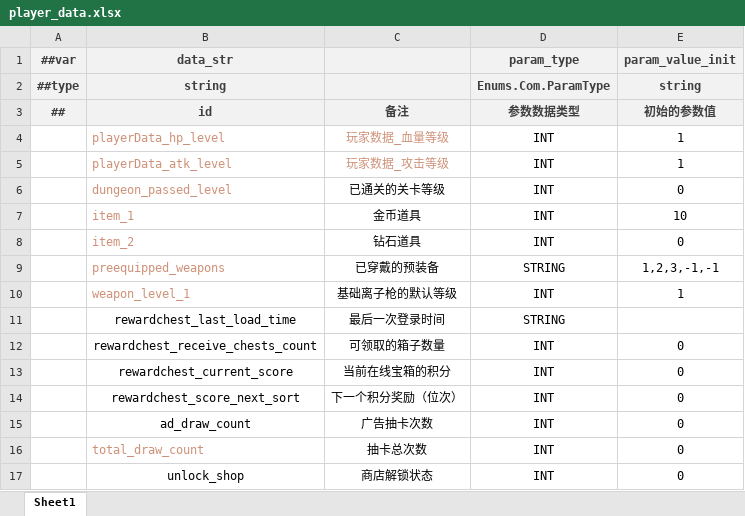
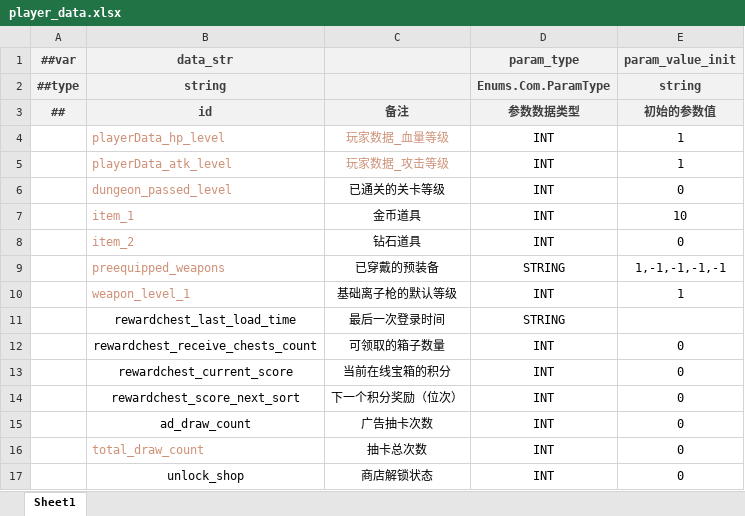
Before and after one commit to BroochWu/ZiStar, an Excel workbook: _ConfigExcels/Datas/player_data.xlsx, sheet Sheet1, drawn as a sheet; values as stored, in another font and other column widths than the file's, no borders; the diff names each change by its address in the sheet, - before the commit and + after, or states it on an @@ line.

Commit message:
玩家测试数据回滚

```diff
--- a/_ConfigExcels/Datas/player_data.xlsx (sheet Sheet1)
+++ b/_ConfigExcels/Datas/player_data.xlsx (sheet Sheet1)
-E9 (param_value_init): 1,2,3,-1,-1
+E9 (param_value_init): 1,-1,-1,-1,-1
```
